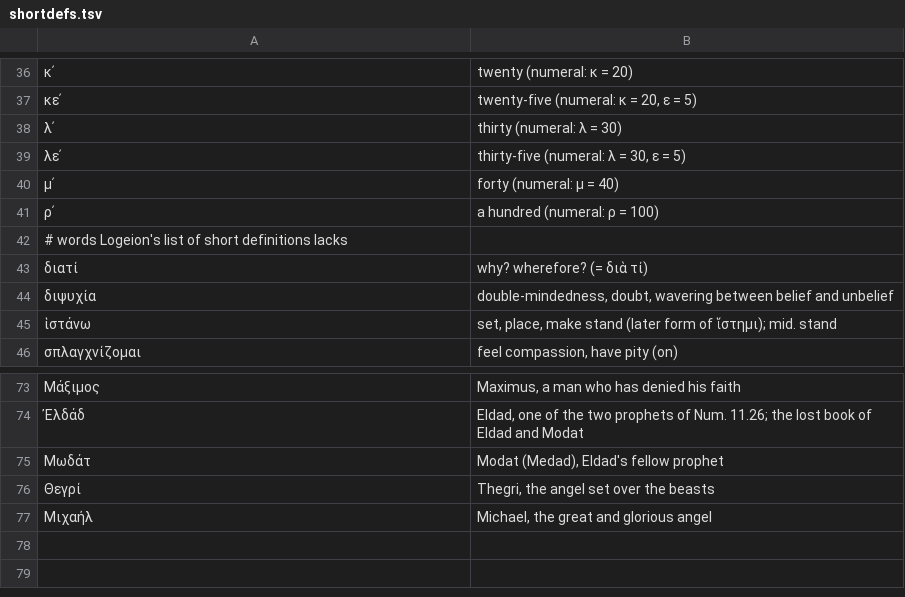
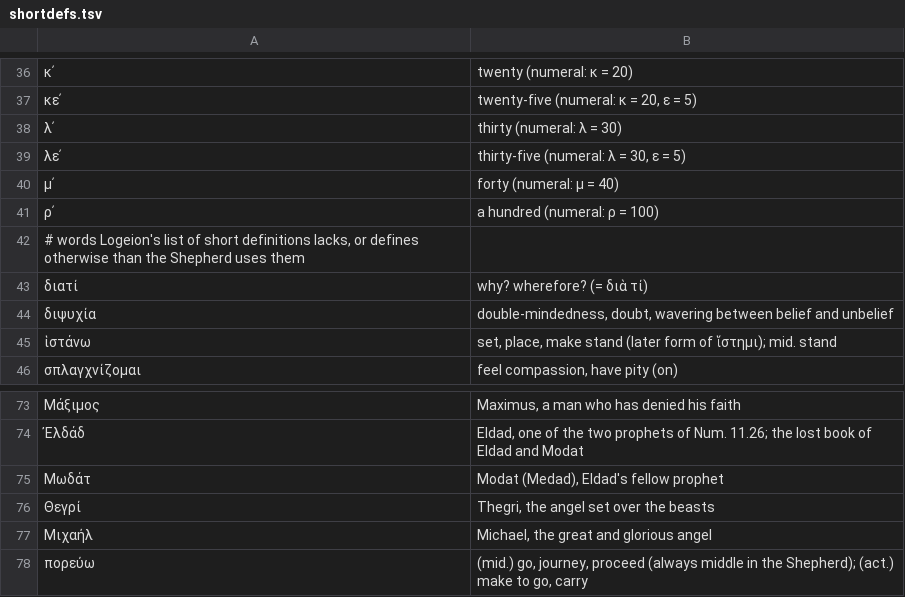
Before and after one commit to polemistes/anagnosis, a TSV file: texts/hermas/shortdefs.tsv, drawn as a sheet; only a part is shown, gaps mark what is left out.

```diff
--- a/texts/hermas/shortdefs.tsv
+++ b/texts/hermas/shortdefs.tsv
@@ -41,3 +41,3 @@
 ρʹ	a hundred (numeral: ρ = 100)
-# words Logeion's list of short definitions lacks
+# words Logeion's list of short definitions lacks, or defines otherwise than the Shepherd uses them
 διατί	why? wherefore? (= διὰ τί)
@@ -77 +77,2 @@
 Μιχαήλ	Michael, the great and glorious angel
+πορεύω	(mid.) go, journey, proceed (always middle in the Shepherd); (act.) make to go, carry
```
Also changed, not shown: 2 other files.
